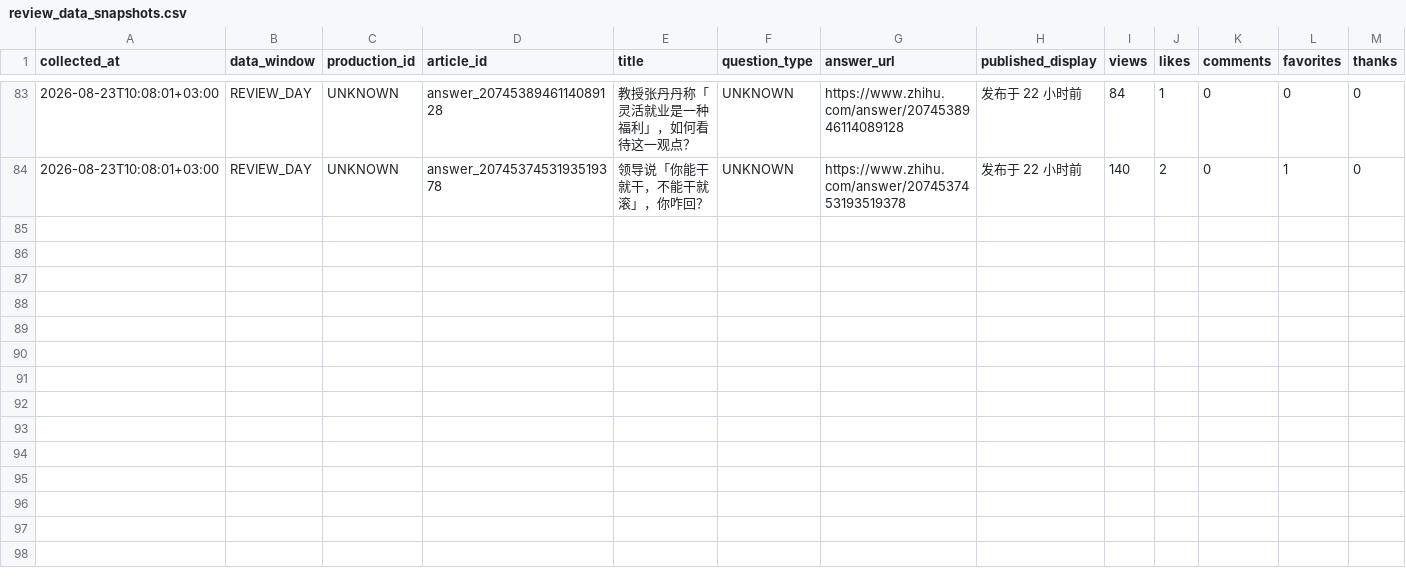
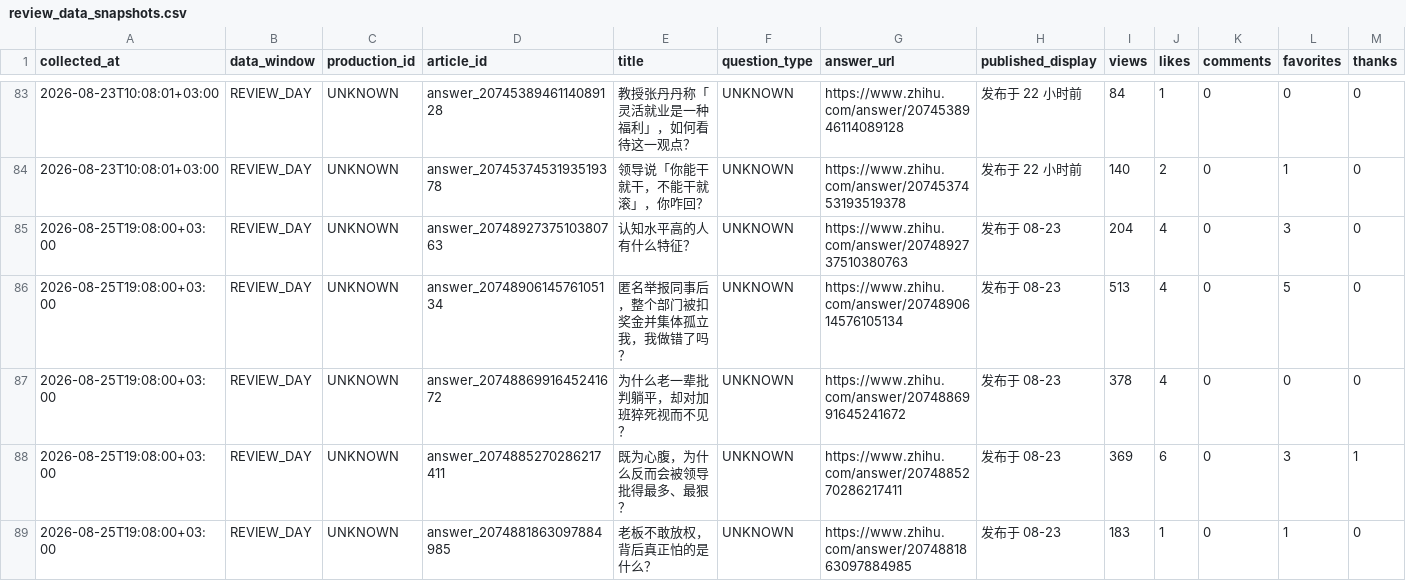
Before and after one commit to hfc59529-source/zhihu-os, a CSV file: data/review_data_snapshots.csv, drawn as a sheet; only a part is shown, gaps mark what is left out; rows hold the shown columns only; the diff names each change by its address in the sheet, - before the commit and + after, or states it on an @@ line.

```diff
--- a/data/review_data_snapshots.csv
+++ b/data/review_data_snapshots.csv
+row 85: 2026-08-25T19:08:00+03:00 | REVIEW_DAY | UNKNOWN | answer_2074892737510380763 | 认知水平高的人有什么特征？ | UNKNOWN | https://www.zhihu.com/answer/2074892737510380763 | 发布于 08-23 | 204 | 4 | 0 | 3 | 0
+row 86: 2026-08-25T19:08:00+03:00 | REVIEW_DAY | UNKNOWN | answer_2074890614576105134 | 匿名举报同事后，整个部门被扣奖金并集体孤立我，我做错了吗？ | UNKNOWN | https://www.zhihu.com/answer/2074890614576105134 | 发布于 08-23 | 513 | 4 | 0 | 5 | 0
+row 87: 2026-08-25T19:08:00+03:00 | REVIEW_DAY | UNKNOWN | answer_2074886991645241672 | 为什么老一辈批判躺平，却对加班猝死视而不见？ | UNKNOWN | https://www.zhihu.com/answer/2074886991645241672 | 发布于 08-23 | 378 | 4 | 0 | 0 | 0
+row 88: 2026-08-25T19:08:00+03:00 | REVIEW_DAY | UNKNOWN | answer_2074885270286217411 | 既为心腹，为什么反而会被领导批得最多、最狠？ | UNKNOWN | https://www.zhihu.com/answer/2074885270286217411 | 发布于 08-23 | 369 | 6 | 0 | 3 | 1
+row 89: 2026-08-25T19:08:00+03:00 | REVIEW_DAY | UNKNOWN | answer_2074881863097884985 | 老板不敢放权，背后真正怕的是什么？ | UNKNOWN | https://www.zhihu.com/answer/2074881863097884985 | 发布于 08-23 | 183 | 1 | 0 | 1 | 0
```
Also changed, not shown: data/l0_content_assets.csv, data/revenue_observations.csv, 3 other files.
